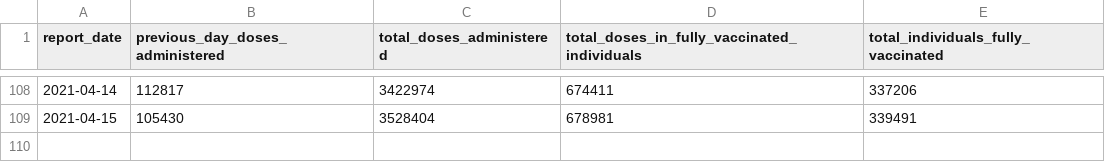
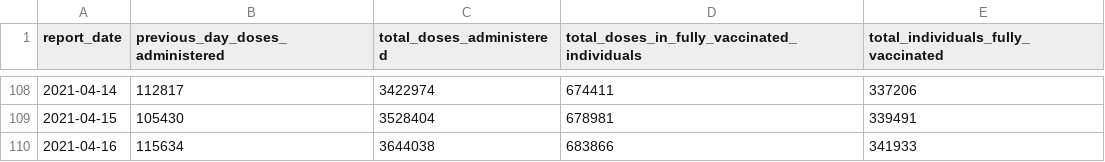
Before and after one commit to Erebus54/Ontario-Covid19-Tracker-Dashboard, a CSV file: datasets/COVID-19 Vaccine Data.csv, drawn as a sheet; only a part is shown, gaps mark what is left out.

```diff
--- a/datasets/COVID-19 Vaccine Data.csv
+++ b/datasets/COVID-19 Vaccine Data.csv
@@ -109 +109,2 @@
 2021-04-15,105430,3528404,678981,339491
+2021-04-16,115634,3644038,683866,341933
```
Also changed, not shown: datasets/Ongoing outbreaks.csv, datasets/Status of COVID-19 cases in Ontario.csv, 4 other files.
